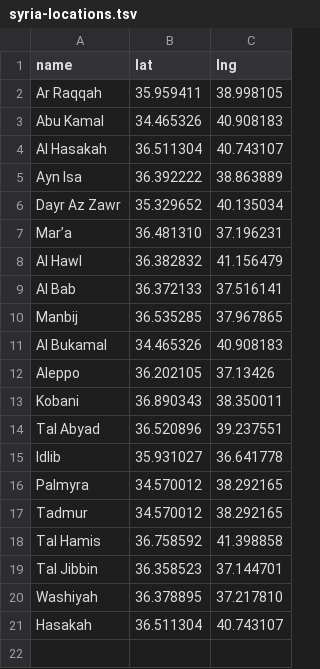
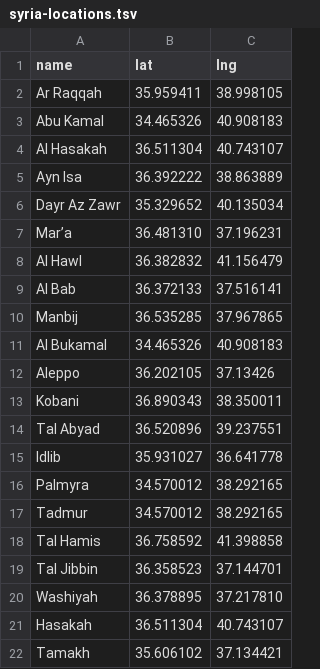
Before and after one commit to guardian/syria, a TSV file: data-in/syria-locations.tsv, drawn as a sheet; the diff names each change by its address in the sheet, - before the commit and + after, or states it on an @@ line.

```diff
--- a/data-in/syria-locations.tsv
+++ b/data-in/syria-locations.tsv
+row 22: Tamakh | 35.606102 | 37.134421
```
Also changed, not shown: data-in/dashboard-airstrikes.tsv.
